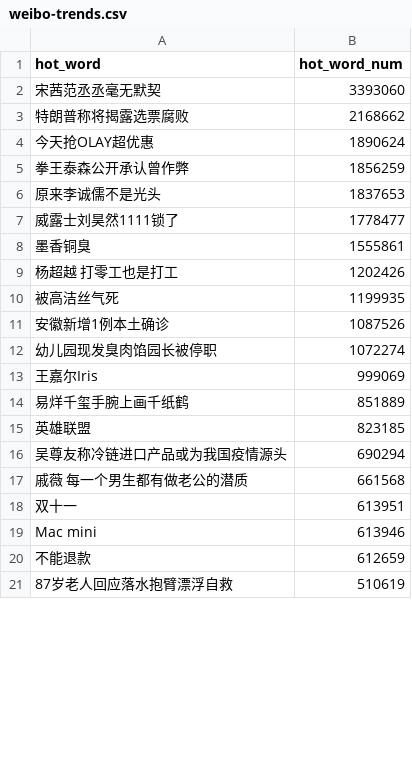
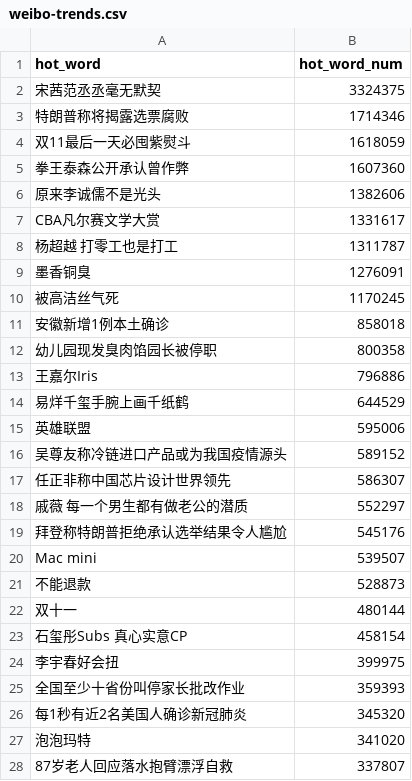
Before and after one commit to wuwe1/weibo-trends-archive, a CSV file: weibo-trends.csv, drawn as a sheet; only a part is shown; the diff covers the shown part only.

```diff
--- a/weibo-trends.csv
+++ b/weibo-trends.csv
@@ -1,21 +1,28 @@
 "hot_word","hot_word_num"
-"宋茜范丞丞毫无默契","3393060"
-"特朗普称将揭露选票腐败","2168662"
-"今天抢OLAY超优惠","1890624"
-"拳王泰森公开承认曾作弊","1856259"
-"原来李诚儒不是光头","1837653"
-"威露士刘昊然1111锁了","1778477"
-"墨香铜臭","1555861"
-"杨超越 打零工也是打工","1202426"
-"被高洁丝气死","1199935"
-"安徽新增1例本土确诊","1087526"
-"幼儿园现发臭肉馅园长被停职","1072274"
-"王嘉尔Iris","999069"
-"易烊千玺手腕上画千纸鹤","851889"
-"英雄联盟","823185"
-"吴尊友称冷链进口产品或为我国疫情源头","690294"
-"戚薇 每一个男生都有做老公的潜质","661568"
-"双十一","613951"
-"Mac mini","613946"
-"不能退款","612659"
-"87岁老人回应落水抱臂漂浮自救","510619"
+"宋茜范丞丞毫无默契","3324375"
+"特朗普称将揭露选票腐败","1714346"
+"双11最后一天必囤紫熨斗","1618059"
+"拳王泰森公开承认曾作弊","1607360"
+"原来李诚儒不是光头","1382606"
+"CBA凡尔赛文学大赏","1331617"
+"杨超越 打零工也是打工","1311787"
+"墨香铜臭","1276091"
+"被高洁丝气死","1170245"
+"安徽新增1例本土确诊","858018"
+"幼儿园现发臭肉馅园长被停职","800358"
+"王嘉尔Iris","796886"
+"易烊千玺手腕上画千纸鹤","644529"
+"英雄联盟","595006"
+"吴尊友称冷链进口产品或为我国疫情源头","589152"
+"任正非称中国芯片设计世界领先","586307"
+"戚薇 每一个男生都有做老公的潜质","552297"
+"拜登称特朗普拒绝承认选举结果令人尴尬","545176"
+"Mac mini","539507"
+"不能退款","528873"
+"双十一","480144"
+"石玺彤Subs 真心实意CP","458154"
+"李宇春好会扭","399975"
+"全国至少十省份叫停家长批改作业","359393"
+"每1秒有近2名美国人确诊新冠肺炎","345320"
+"泡泡玛特","341020"
+"87岁老人回应落水抱臂漂浮自救","337807"
```
Also changed, not shown: 14 added rows, 21 removed rows and 9 edited cells elsewhere in this file, 1 other file.
